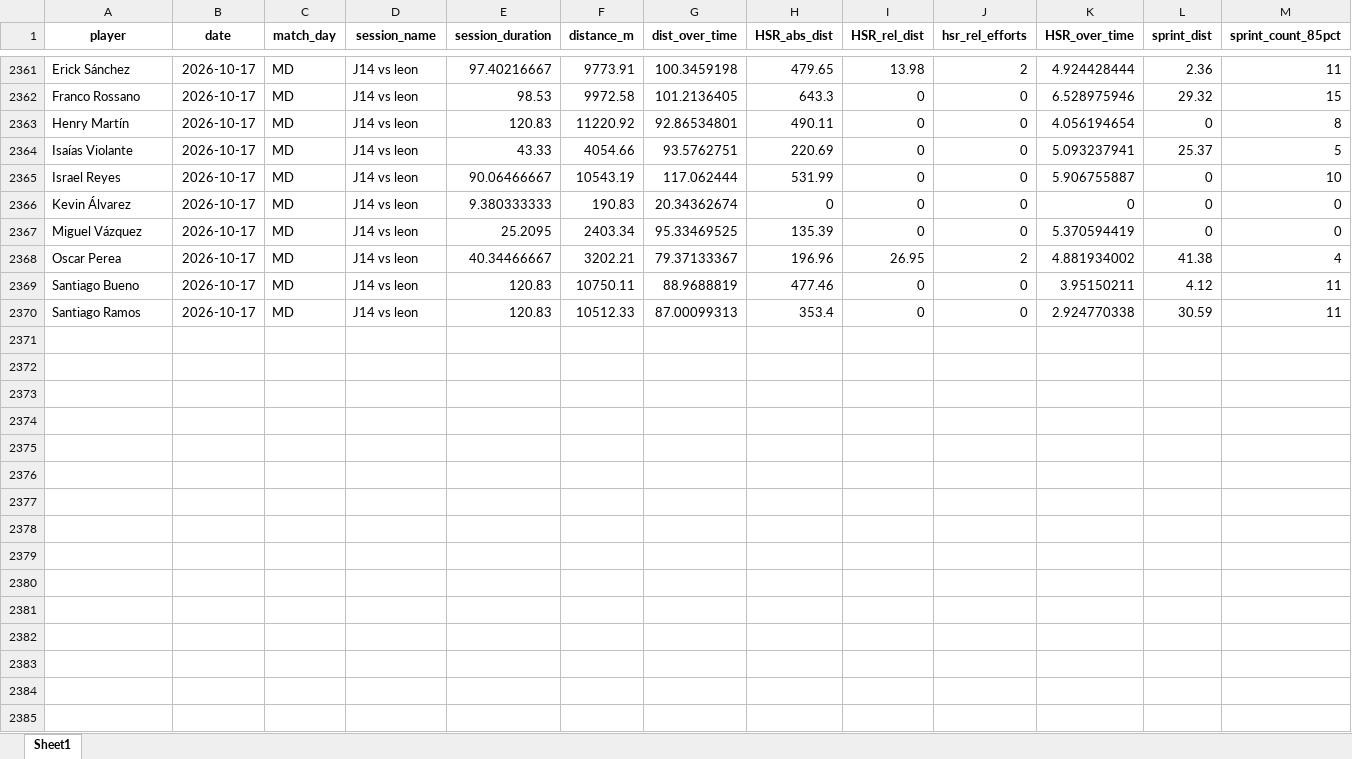
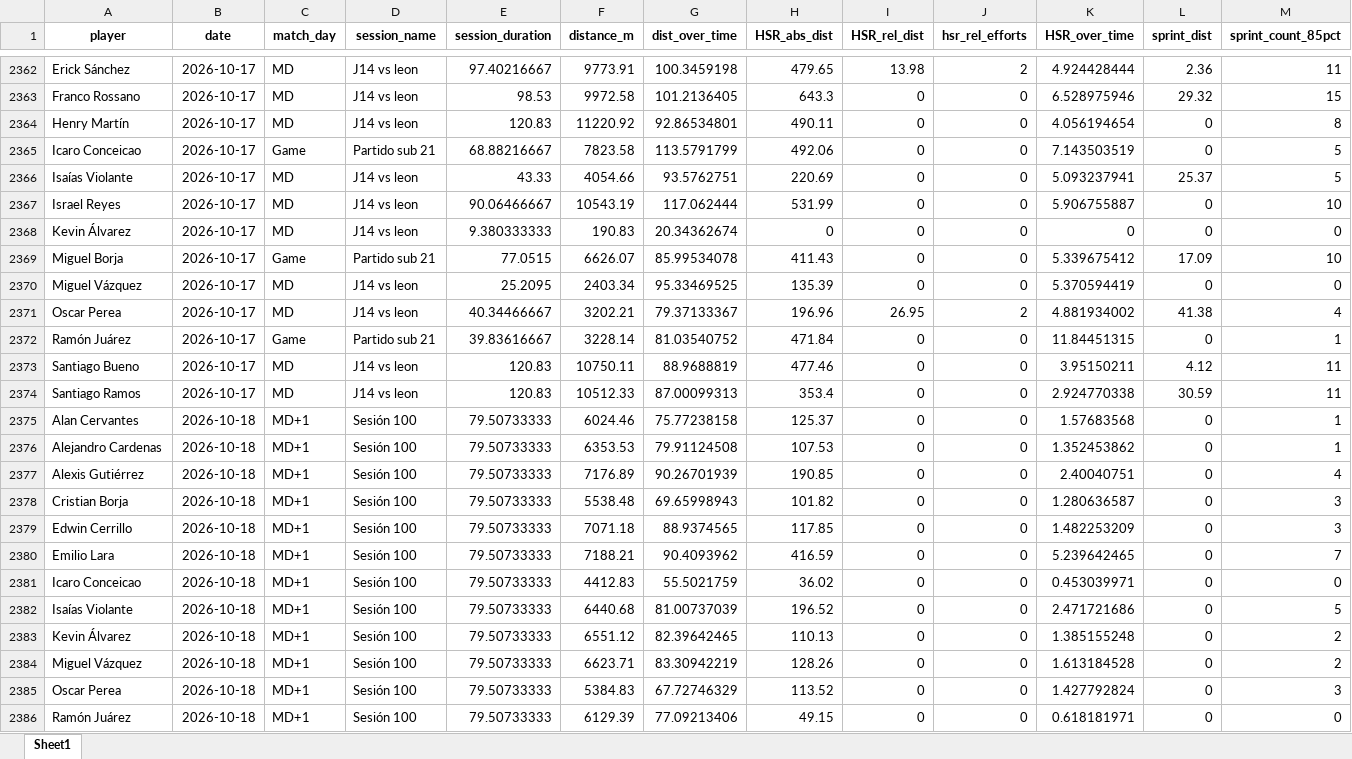
Before and after one commit to mr2293/club_america_dashboard, an Excel workbook: apps/cargas_fisicas_7/data/Sessions_micro01.xlsx, sheet Sheet1, drawn as a sheet; only a part is shown, gaps mark what is left out; values as stored, in another font and other column widths than the file's, no borders; rows hold the shown columns only; the diff covers the shown part only; the diff names each change by its address in the sheet, - before the commit and + after, or states it on an @@ line.

```diff
--- a/apps/cargas_fisicas_7/data/Sessions_micro01.xlsx (sheet Sheet1)
+++ b/apps/cargas_fisicas_7/data/Sessions_micro01.xlsx (sheet Sheet1)
+row 2365: Icaro Conceicao | 2026-10-17 | Game | Partido sub 21 | 68.88216667 | 7823.58 | 113.5791799 | 492.06 | 0 | 0 | 7.143503519 | 0 | 5
+row 2369: Miguel Borja | 2026-10-17 | Game | Partido sub 21 | 77.0515 | 6626.07 | 85.99534078 | 411.43 | 0 | 0 | 5.339675412 | 17.09 | 10
+row 2372: Ramón Juárez | 2026-10-17 | Game | Partido sub 21 | 39.83616667 | 3228.14 | 81.03540752 | 471.84 | 0 | 0 | 11.84451315 | 0 | 1
+row 2375: Alan Cervantes | 2026-10-18 | MD+1 | Sesión 100 | 79.50733333 | 6024.46 | 75.77238158 | 125.37 | 0 | 0 | 1.57683568 | 0 | 1
+row 2376: Alejandro Cardenas | 2026-10-18 | MD+1 | Sesión 100 | 79.50733333 | 6353.53 | 79.91124508 | 107.53 | 0 | 0 | 1.352453862 | 0 | 1
+row 2377: Alexis Gutiérrez | 2026-10-18 | MD+1 | Sesión 100 | 79.50733333 | 7176.89 | 90.26701939 | 190.85 | 0 | 0 | 2.40040751 | 0 | 4
+row 2378: Cristian Borja | 2026-10-18 | MD+1 | Sesión 100 | 79.50733333 | 5538.48 | 69.65998943 | 101.82 | 0 | 0 | 1.280636587 | 0 | 3
+row 2379: Edwin Cerrillo | 2026-10-18 | MD+1 | Sesión 100 | 79.50733333 | 7071.18 | 88.9374565 | 117.85 | 0 | 0 | 1.482253209 | 0 | 3
+row 2380: Emilio Lara | 2026-10-18 | MD+1 | Sesión 100 | 79.50733333 | 7188.21 | 90.4093962 | 416.59 | 0 | 0 | 5.239642465 | 0 | 7
+row 2381: Icaro Conceicao | 2026-10-18 | MD+1 | Sesión 100 | 79.50733333 | 4412.83 | 55.5021759 | 36.02 | 0 | 0 | 0.453039971 | 0 | 0
+row 2382: Isaías Violante | 2026-10-18 | MD+1 | Sesión 100 | 79.50733333 | 6440.68 | 81.00737039 | 196.52 | 0 | 0 | 2.471721686 | 0 | 5
+row 2383: Kevin Álvarez | 2026-10-18 | MD+1 | Sesión 100 | 79.50733333 | 6551.12 | 82.39642465 | 110.13 | 0 | 0 | 1.385155248 | 0 | 2
+row 2384: Miguel Vázquez | 2026-10-18 | MD+1 | Sesión 100 | 79.50733333 | 6623.71 | 83.30942219 | 128.26 | 0 | 0 | 1.613184528 | 0 | 2
+row 2385: Oscar Perea | 2026-10-18 | MD+1 | Sesión 100 | 79.50733333 | 5384.83 | 67.72746329 | 113.52 | 0 | 0 | 1.427792824 | 0 | 3
+row 2386: Ramón Juárez | 2026-10-18 | MD+1 | Sesión 100 | 79.50733333 | 6129.39 | 77.09213406 | 49.15 | 0 | 0 | 0.618181971 | 0 | 0
```
Also changed, not shown: 1 added row and 116 edited cells elsewhere in this sheet, 2 other files.
